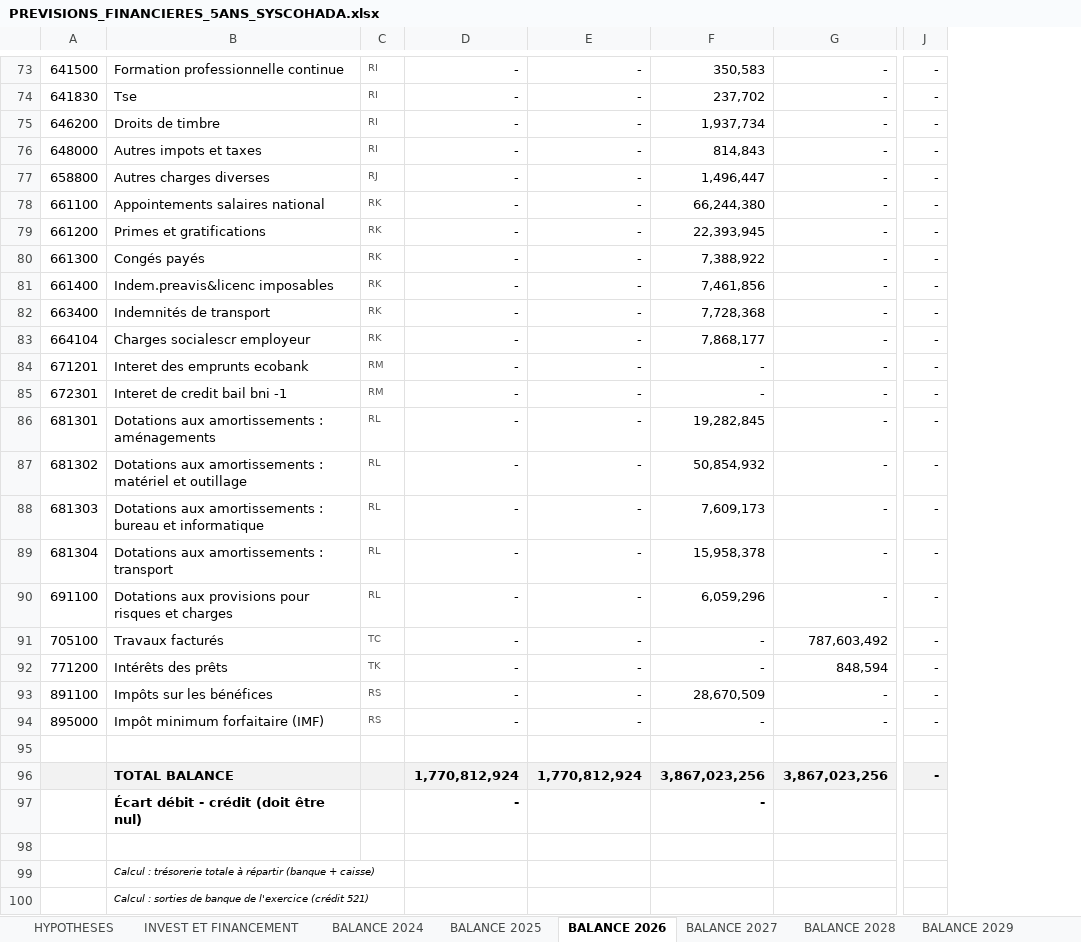
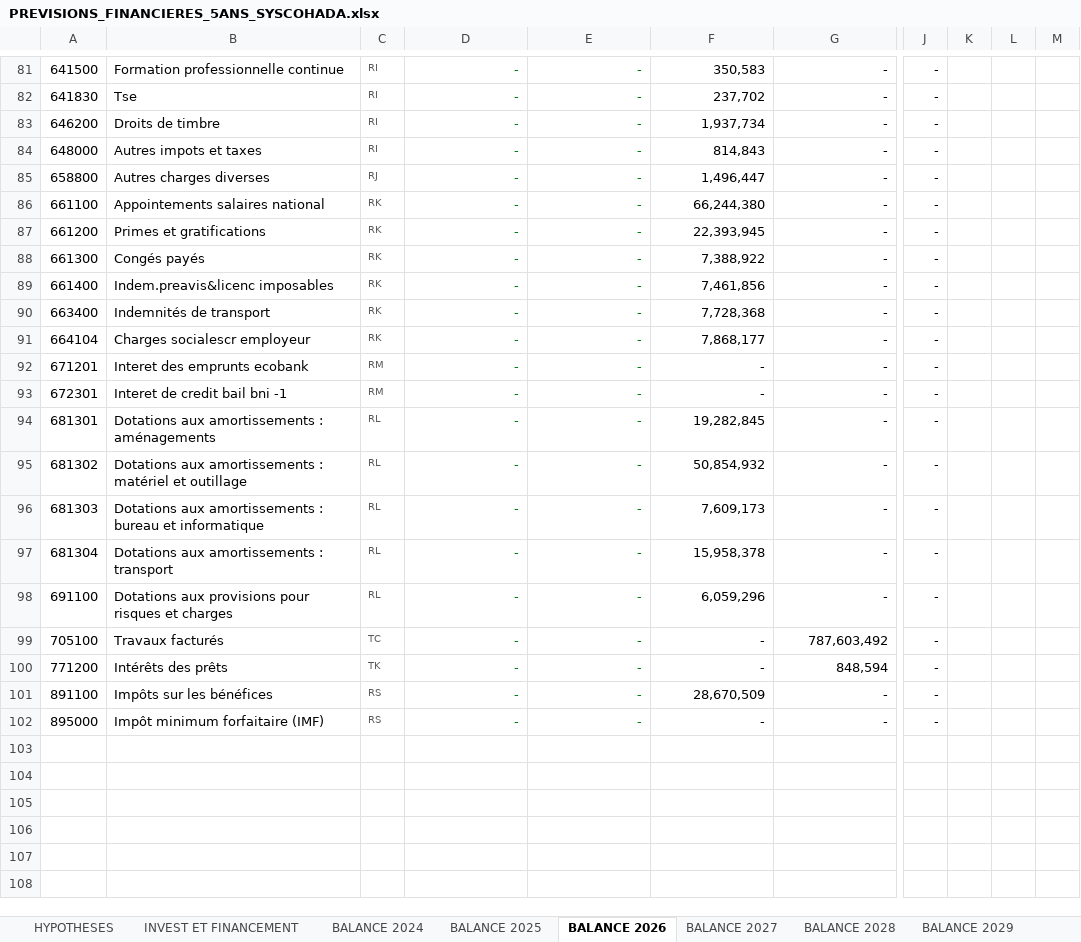
Before and after one commit to kouamesylvio-commits/Sylvio-KOUAME, an Excel workbook: previsions/PREVISIONS_FINANCIERES_5ANS_SYSCOHADA.xlsx, sheet BALANCE 2026, drawn as a sheet; only a part is shown, gaps mark what is left out; values as stored, in another font and other column widths than the file's, no borders; table styles not drawn; removed rows and columns are numbered as before the commit, all else as after; rows hold the shown columns only; the diff covers the shown part only; the diff names each change by its address in the sheet, - before the commit and + after, or states it on an @@ line.

```diff
--- a/previsions/PREVISIONS_FINANCIERES_5ANS_SYSCOHADA.xlsx (sheet BALANCE 2026)
+++ b/previsions/PREVISIONS_FINANCIERES_5ANS_SYSCOHADA.xlsx (sheet BALANCE 2026)
+column K, empty
+column L, empty
+column M, empty
-D81:E102 text colour: black
+D81:E102 text colour: #008000
-row 95: (empty)
@@ row 96 moved to row 9: TOTAL BALANCE @@
@@ row 97 moved to row 10: Écart débit - crédit (doit être nul) @@
-row 98: (empty)
@@ row 99 moved to row 11: Calcul : trésorerie totale à répartir (b… @@
@@ row 100 moved to row 12: Calcul : sorties de banque de l'exercice… @@
```
Also changed, not shown: 3 added rows, 4 moved rows, 1 edited cell and cell formats elsewhere in this sheet, sheet BALANCE 2029, sheet BALANCE 2027, sheet BALANCE 2028, sheet BALANCE 2025, sheet BALANCE 2024, sheet CONTROLES, formulas that keep their value.
